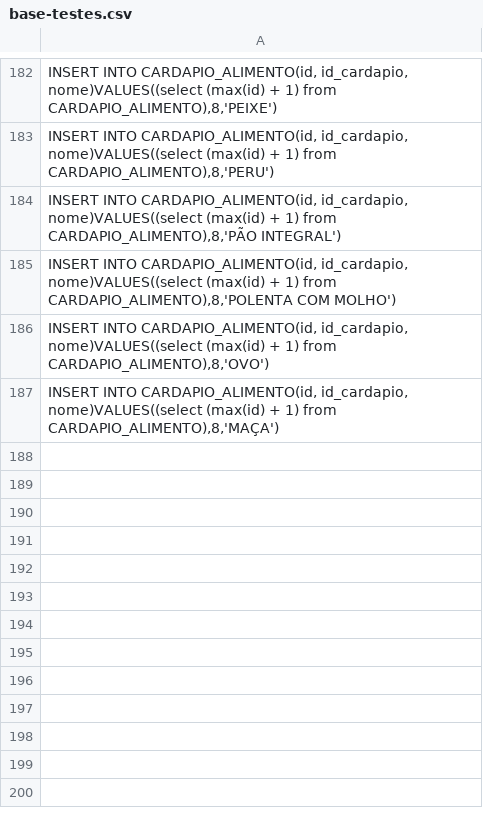
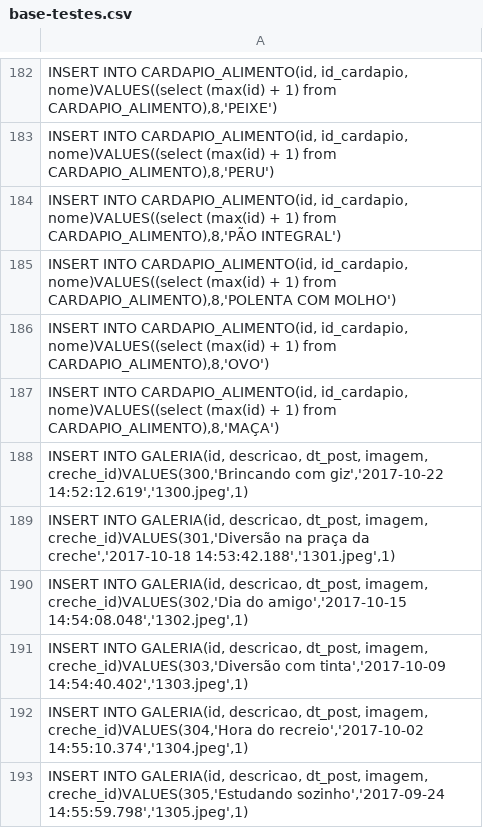
Before and after one commit to kids-tcc-senacrs/kids-core, a CSV file: src/main/java/com/kids/tcc/prepara/bancodedados/base-testes.csv, drawn as a sheet; only a part is shown, gaps mark what is left out.

Commit message:
#22 upload e listagem finalizada - visao da creche

```diff
--- a/src/main/java/com/kids/tcc/prepara/bancodedados/base-testes.csv
+++ b/src/main/java/com/kids/tcc/prepara/bancodedados/base-testes.csv
@@ -187 +187,7 @@ INSERT INTO CARDAPIO_ALIMENTO(id, id_cardapio, nome)VALUES((select (max(id) + 1)
 INSERT INTO CARDAPIO_ALIMENTO(id, id_cardapio, nome)VALUES((select (max(id) + 1) from  CARDAPIO_ALIMENTO),8,'MAÇA');
+INSERT INTO GALERIA(id, descricao, dt_post, imagem, creche_id)VALUES(300,'Brincando com giz','2017-10-22 14:52:12.619','1300.jpeg',1);
+INSERT INTO GALERIA(id, descricao, dt_post, imagem, creche_id)VALUES(301,'Diversão na praça da creche','2017-10-18 14:53:42.188','1301.jpeg',1);
+INSERT INTO GALERIA(id, descricao, dt_post, imagem, creche_id)VALUES(302,'Dia do amigo','2017-10-15 14:54:08.048','1302.jpeg',1);
+INSERT INTO GALERIA(id, descricao, dt_post, imagem, creche_id)VALUES(303,'Diversão com tinta','2017-10-09 14:54:40.402','1303.jpeg',1);
+INSERT INTO GALERIA(id, descricao, dt_post, imagem, creche_id)VALUES(304,'Hora do recreio','2017-10-02 14:55:10.374','1304.jpeg',1);
+INSERT INTO GALERIA(id, descricao, dt_post, imagem, creche_id)VALUES(305,'Estudando sozinho','2017-09-24 14:55:59.798','1305.jpeg',1);
```
Also changed, not shown: 14 other files.
